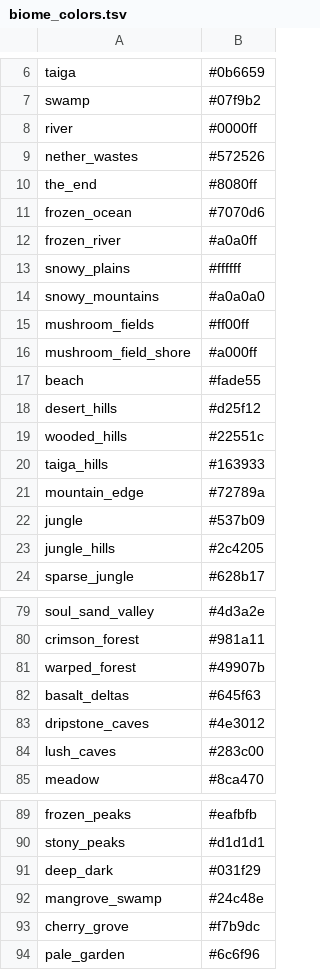
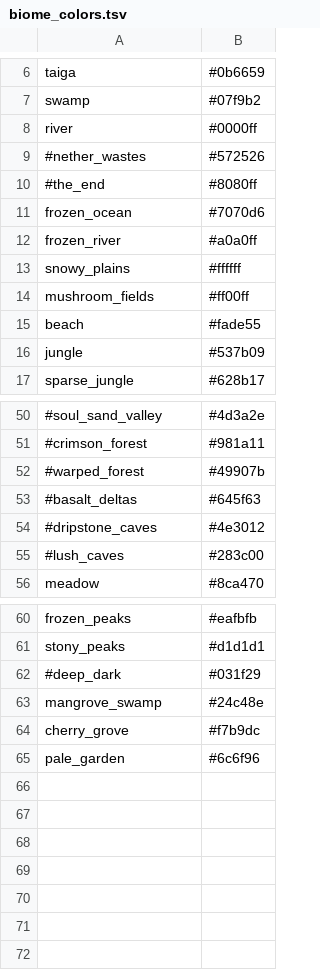
Before and after one commit to MattCloward/Icedice9s-Minecraft-Seed-Finder, a TSV file: biome_colors.tsv, drawn as a sheet; only a part is shown, gaps mark what is left out; removed rows and columns are numbered as before the commit, all else as after; the diff covers the shown part only; the diff names each change by its address in the sheet, - before the commit and + after, or states it on an @@ line.

```diff
--- a/biome_colors.tsv
+++ b/biome_colors.tsv
-A9: nether_wastes
+A9: #nether_wastes
-A10: the_end
+A10: #the_end
-row 14: snowy_mountains | #a0a0a0
-row 16: mushroom_field_shore | #a000ff
-row 18: desert_hills | #d25f12
-row 19: wooded_hills | #22551c
-row 20: taiga_hills | #163933
-row 21: mountain_edge | #72789a
-row 23: jungle_hills | #2c4205
-A50: soul_sand_valley
+A50: #soul_sand_valley
-A51: crimson_forest
+A51: #crimson_forest
-A52: warped_forest
+A52: #warped_forest
-A53: basalt_deltas
+A53: #basalt_deltas
-A54: dripstone_caves
+A54: #dripstone_caves
-A55: lush_caves
+A55: #lush_caves
-A62: deep_dark
+A62: #deep_dark
```
Also changed, not shown: 22 removed rows and 6 edited cells elsewhere in this file.
